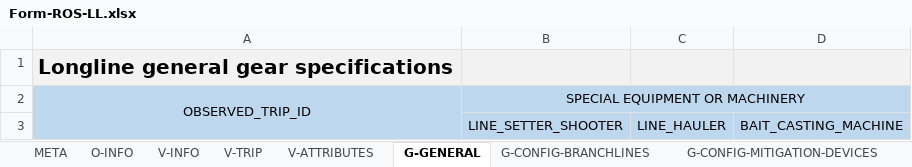
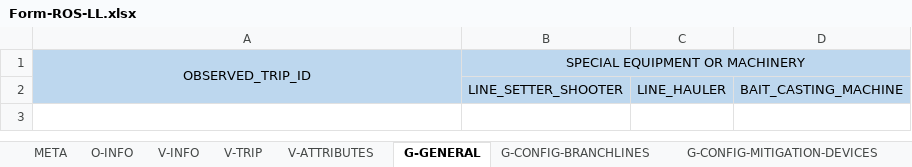
Before and after one commit to iotc-secretariat/iotc-reference-forms, an Excel workbook: form_reporting_templates/ros/Form-ROS-LL.xlsx, sheet G-GENERAL, drawn as a sheet; values as stored, in another font and other column widths than the file's, no borders; the diff names each change by its address in the sheet, - before the commit and + after, or states it on an @@ line.

```diff
--- a/form_reporting_templates/ros/Form-ROS-LL.xlsx (sheet G-GENERAL)
+++ b/form_reporting_templates/ros/Form-ROS-LL.xlsx (sheet G-GENERAL)
-row 1: Longline general gear specifications
```
Also changed, not shown: sheet V-INFO, sheet E-SET-CATCHES, sheet E-SET-LIGHTS, sheet V-ATTRIBUTES, sheet E-SET-HAULING-BITEOFFS, sheet E-SET-HOOKS, 11 more sheets.
